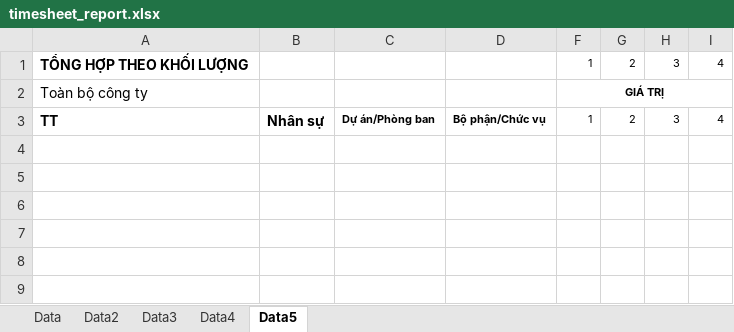
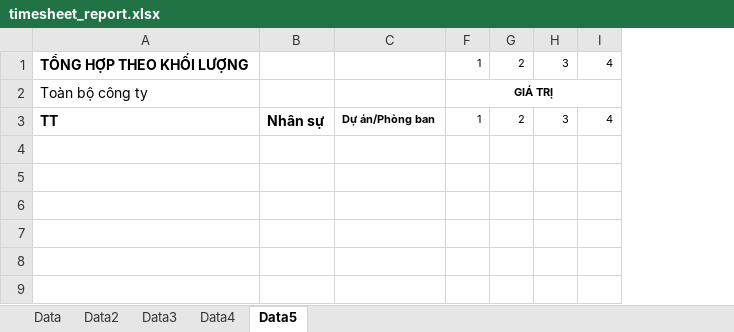
Before and after one commit to szen7dev/trixgo-cbs-micro, an Excel workbook: files/templates/excels/timesheet_report.xlsx, sheet Data5, drawn as a sheet; only a part is shown; values as stored, in another font and other column widths than the file's, no borders; the diff names each change by its address in the sheet, - before the commit and + after, or states it on an @@ line.

```diff
--- a/files/templates/excels/timesheet_report.xlsx (sheet Data5)
+++ b/files/templates/excels/timesheet_report.xlsx (sheet Data5)
@@ column D hidden, row 3: Bộ phận/Chức vụ @@
```
Also changed, not shown: sheet Data2, 1 other file.
